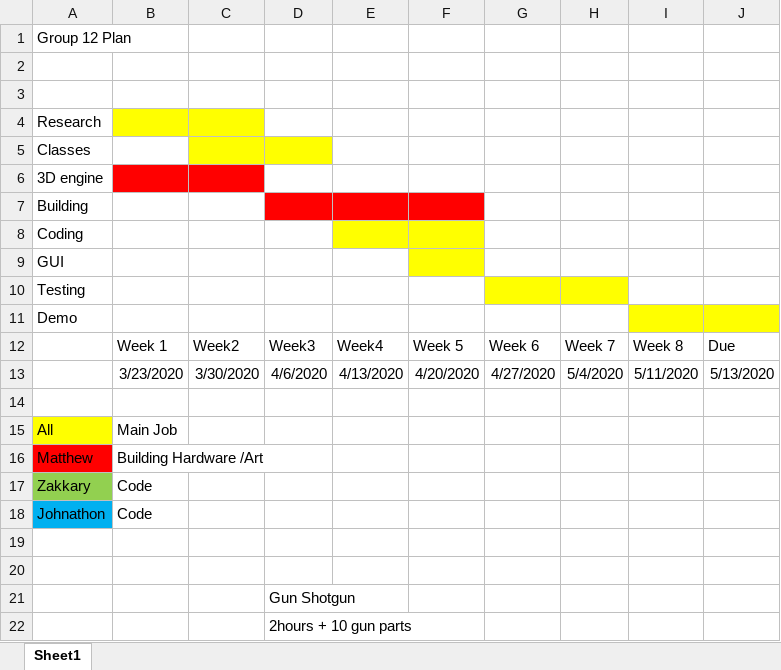
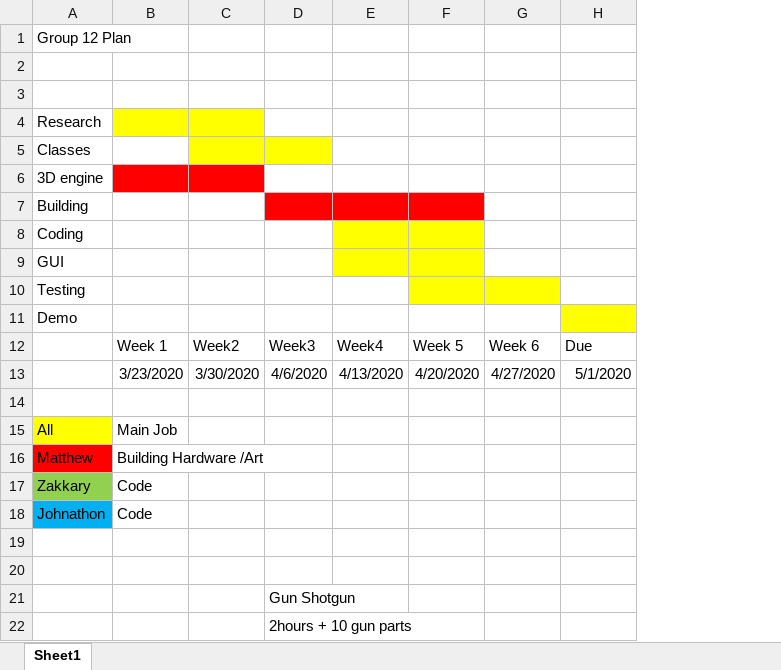
Before and after one commit to Pupp3tt/2020CompSci, an Excel workbook: Group 12 Plan.xlsx, sheet Sheet1, drawn as a sheet; values as stored, in another font and other column widths than the file's, no borders; removed rows and columns are numbered as before the commit, all else as after; the diff names each change by its address in the sheet, - before the commit and + after, or states it on an @@ line.

```diff
--- a/Group 12 Plan.xlsx (sheet Sheet1)
+++ b/Group 12 Plan.xlsx (sheet Sheet1)
-column H, rows 12-13: Week 7 | 5/4/2020
-column I, rows 12-13: Week 8 | 5/11/2020
-E9 fill: none
+E9 fill: #FFFF00
-F10 fill: none
+F10 fill: #FFFF00
-H13: 5/13/2020
+H13: 5/1/2020
```
Also changed, not shown: 1 other file.
